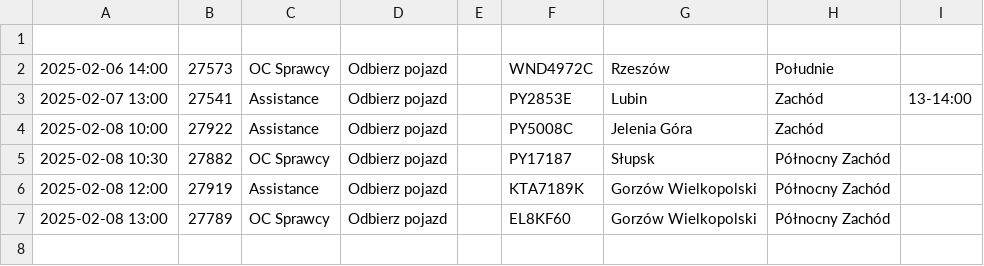
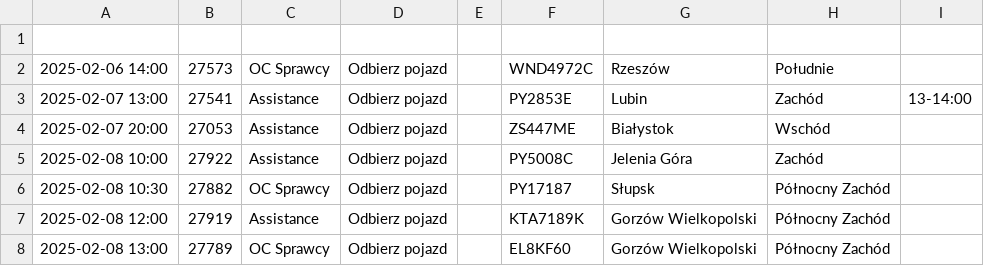
Before and after one commit to chojnacky/chojnacky.github.io, a CSV file: tabela1.csv, drawn as a sheet.

Commit message:
Dodanie lub aktualizacja pliku tabela1.csv

```diff
--- a/tabela1.csv
+++ b/tabela1.csv
@@ -3,2 +3,3 @@
 2025-02-07 13:00;27541;Assistance;Odbierz pojazd;;PY2853E;Lubin;Zachód;13-14:00
+2025-02-07 20:00;27053;Assistance;Odbierz pojazd;;ZS447ME;Białystok;Wschód;
 2025-02-08 10:00;27922;Assistance;Odbierz pojazd;;PY5008C;Jelenia Góra;Zachód;
```
